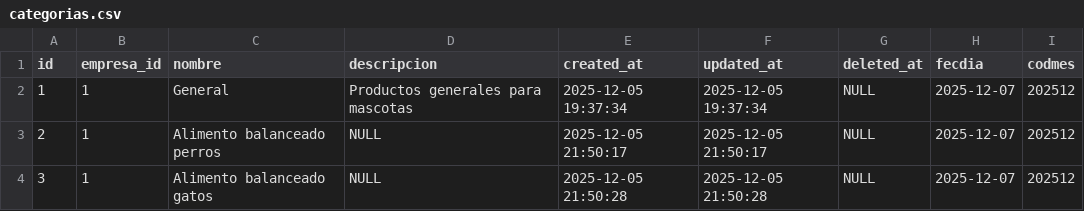
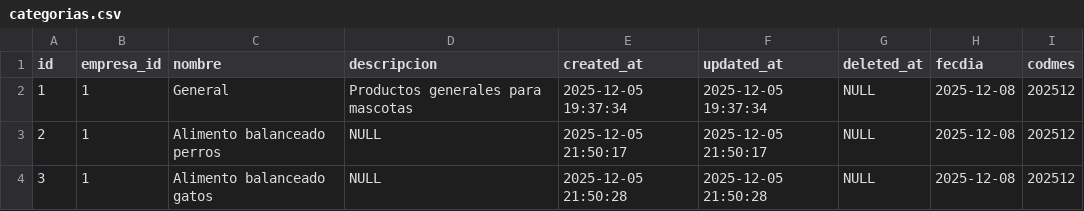
Before and after one commit to jcyontonel/analitica_erp, a CSV file: backups/maestros/categorias.csv, drawn as a sheet.

Commit message:
Backup automático 2025-12-08 02:01:26

```diff
--- a/backups/maestros/categorias.csv
+++ b/backups/maestros/categorias.csv
@@ -1,4 +1,4 @@
 id,empresa_id,nombre,descripcion,created_at,updated_at,deleted_at,fecdia,codmes
-1,1,General,Productos generales para mascotas,2025-12-05 19:37:34,2025-12-05 19:37:34,NULL,2025-12-07,202512
-2,1,Alimento balanceado perros,NULL,2025-12-05 21:50:17,2025-12-05 21:50:17,NULL,2025-12-07,202512
-3,1,Alimento balanceado gatos,NULL,2025-12-05 21:50:28,2025-12-05 21:50:28,NULL,2025-12-07,202512
+1,1,General,Productos generales para mascotas,2025-12-05 19:37:34,2025-12-05 19:37:34,NULL,2025-12-08,202512
+2,1,Alimento balanceado perros,NULL,2025-12-05 21:50:17,2025-12-05 21:50:17,NULL,2025-12-08,202512
+3,1,Alimento balanceado gatos,NULL,2025-12-05 21:50:28,2025-12-05 21:50:28,NULL,2025-12-08,202512
```
Also changed, not shown: backups/maestros/empresas.csv, backups/maestros/tipo_documentos.csv, 12 other files.
